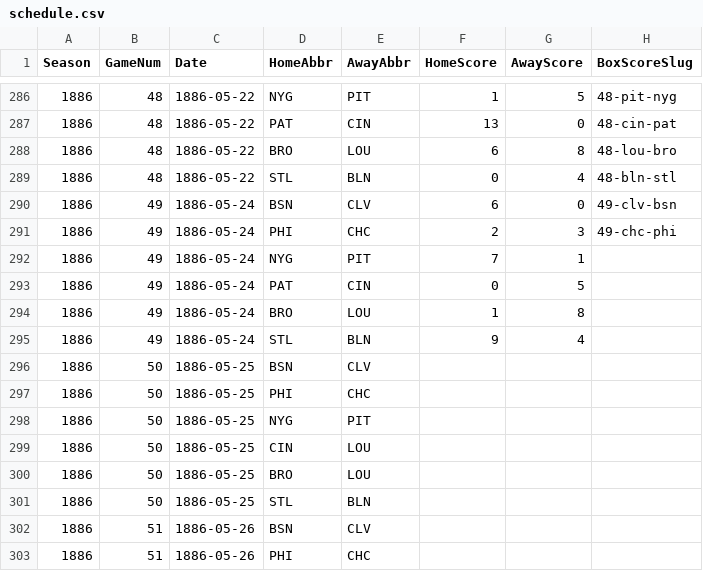
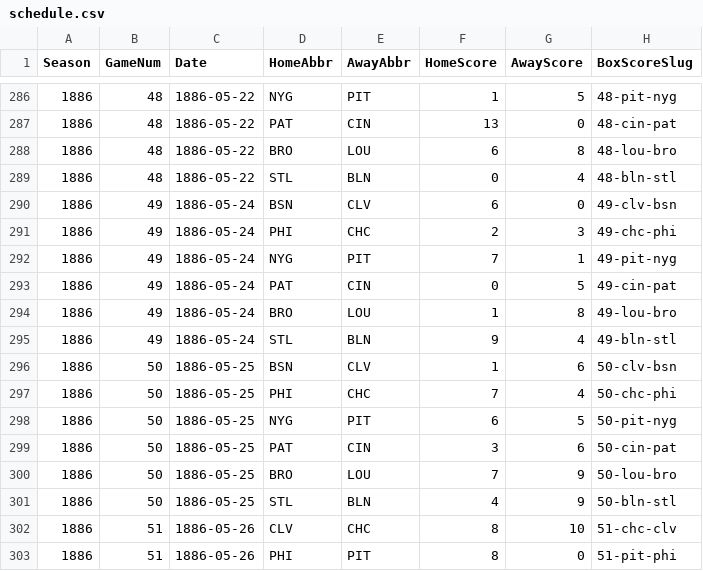
Before and after one commit to crazyjoe02/RewriteHistory, a CSV file: bbsite/data/1886/schedule.csv, drawn as a sheet; only a part is shown, gaps mark what is left out; the diff covers the shown part only.

Commit message:
Game 50-51

```diff
--- a/bbsite/data/1886/schedule.csv
+++ b/bbsite/data/1886/schedule.csv
@@ -291,13 +291,13 @@ Season,GameNum,Date,HomeAbbr,AwayAbbr,HomeScore,AwayScore,BoxScoreSlug
 1886,49,1886-05-24,PHI,CHC,2,3,49-chc-phi
-1886,49,1886-05-24,NYG,PIT,7,1,
-1886,49,1886-05-24,PAT,CIN,0,5,
-1886,49,1886-05-24,BRO,LOU,1,8,
-1886,49,1886-05-24,STL,BLN,9,4,
-1886,50,1886-05-25,BSN,CLV,,,
-1886,50,1886-05-25,PHI,CHC,,,
-1886,50,1886-05-25,NYG,PIT,,,
-1886,50,1886-05-25,CIN,LOU,,,
-1886,50,1886-05-25,BRO,LOU,,,
-1886,50,1886-05-25,STL,BLN,,,
-1886,51,1886-05-26,BSN,CLV,,,
-1886,51,1886-05-26,PHI,CHC,,,
+1886,49,1886-05-24,NYG,PIT,7,1,49-pit-nyg
+1886,49,1886-05-24,PAT,CIN,0,5,49-cin-pat
+1886,49,1886-05-24,BRO,LOU,1,8,49-lou-bro
+1886,49,1886-05-24,STL,BLN,9,4,49-bln-stl
+1886,50,1886-05-25,BSN,CLV,1,6,50-clv-bsn
+1886,50,1886-05-25,PHI,CHC,7,4,50-chc-phi
+1886,50,1886-05-25,NYG,PIT,6,5,50-pit-nyg
+1886,50,1886-05-25,PAT,CIN,3,6,50-cin-pat
+1886,50,1886-05-25,BRO,LOU,7,9,50-lou-bro
+1886,50,1886-05-25,STL,BLN,4,9,50-bln-stl
+1886,51,1886-05-26,CLV,CHC,8,10,51-chc-clv
+1886,51,1886-05-26,PHI,PIT,8,0,51-pit-phi
```
Also changed, not shown: 15 edited cells elsewhere in this file, 15 other files.
